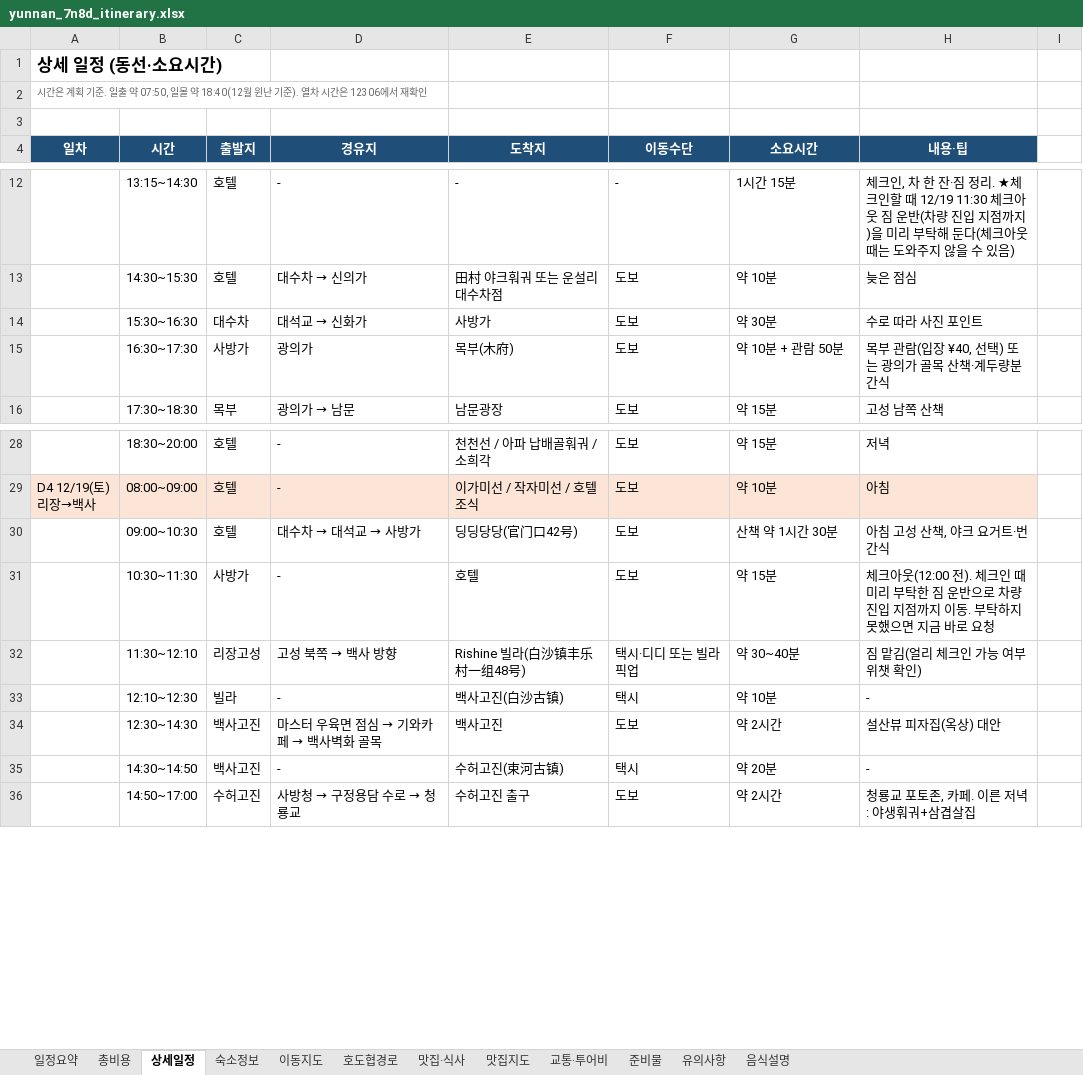
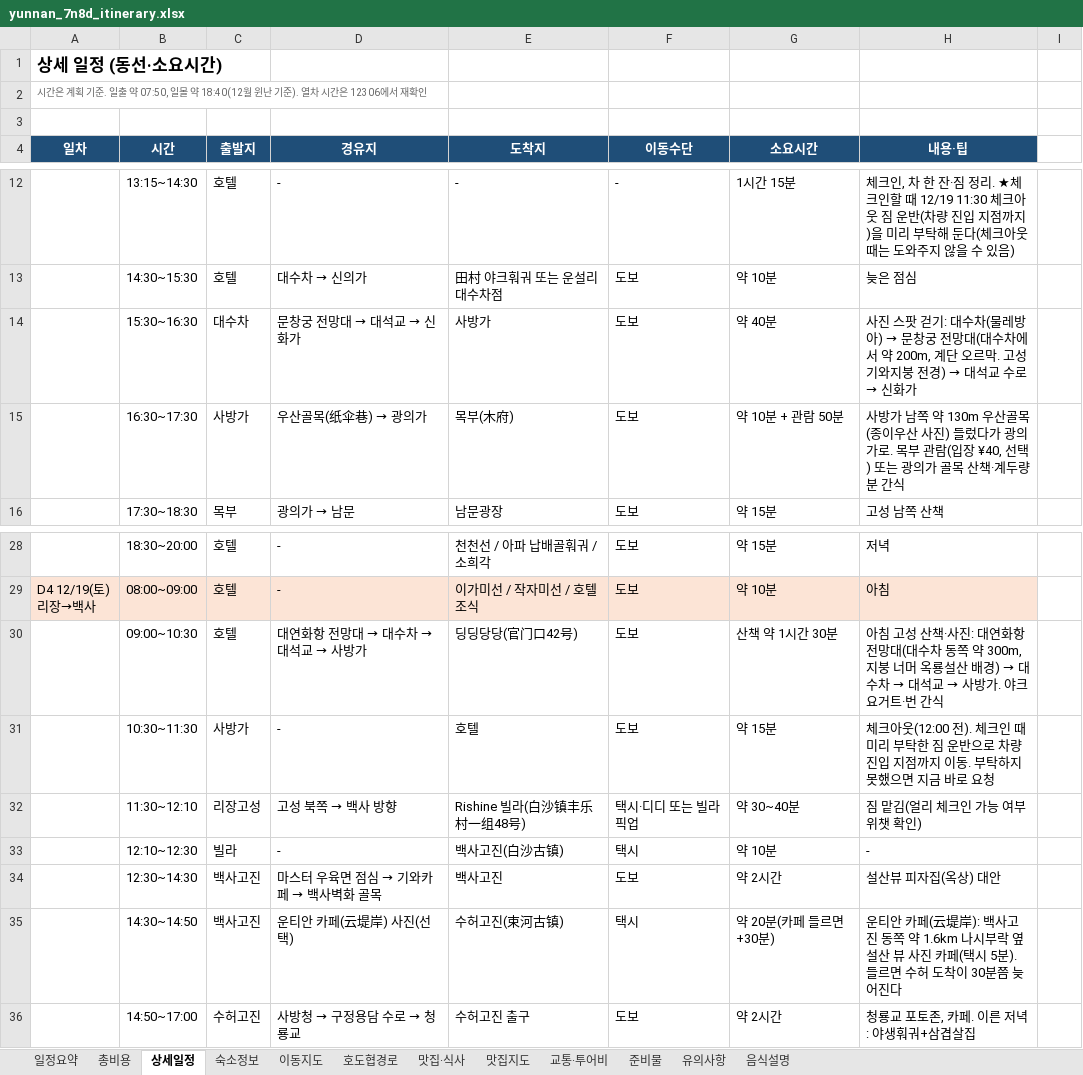
Before and after one commit to koasis89/travel-yunnan, an Excel workbook: data/source/yunnan_7n8d_itinerary.xlsx, sheet 상세일정, drawn as a sheet; only a part is shown, gaps mark what is left out; values as stored, in another font and other column widths than the file's, no borders; the diff names each change by its address in the sheet, - before the commit and + after, or states it on an @@ line.

```diff
--- a/data/source/yunnan_7n8d_itinerary.xlsx (sheet 상세일정)
+++ b/data/source/yunnan_7n8d_itinerary.xlsx (sheet 상세일정)
@@ D14 (경유지): 대석교 → 신화가 → 문창궁 전망대 → 대석교 → 신화가 @@
-G14 (소요시간): 약 30분
+G14 (소요시간): 약 40분
@@ H14 (내용·팁): 수로 따라 사진 포인트 → 사진 스팟 걷기: 대수차(물레방아) → 문창궁 전망대(대수차에서 약 200m, 계단 오르막. 고성 기와지붕 전경) → 대석교 수로 → 신화가 @@
@@ D15 (경유지): 광의가 → 우산골목(纸伞巷) → 광의가 @@
-H15 (내용·팁): 목부 관…
+H15 (내용·팁): 사방가 남쪽 약 130m 우산골목(종이우산 사진) 들렀다가 광의가로. 목부 관…
@@ D30 (경유지): 대수차 → 대석교 → 사방가 → 대연화항 전망대 → 대수차 → 대석교 → 사방가 @@
@@ H30 (내용·팁): …성 산책, 야크 요… → …성 산책·사진: 대연화항 전망대(대수차 동쪽 약 300m, 지붕 너머 옥룡설산 배경) → 대수차 → 대석교 → 사방가. 야크 요… @@
-D35 (경유지): -
+D35 (경유지): 운티안 카페(云堤岸) 사진(선택)
-G35 (소요시간): 약 20분
+G35 (소요시간): 약 20분(카페 들르면 +30분)
-H35 (내용·팁): -
+H35 (내용·팁): 운티안 카페(云堤岸): 백사고진 동쪽 약 1.6km 나시부락 옆 설산 뷰 사진 카페(택시 5분). 들르면 수허 도착이 30분쯤 늦어진다
```
Also changed, not shown: 26 other files.
